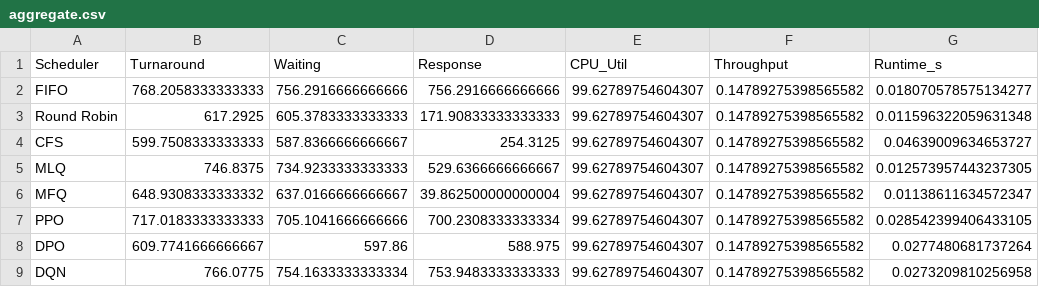
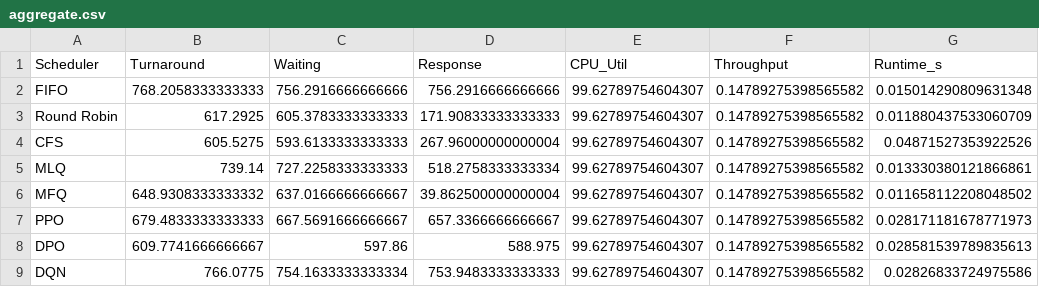
Before and after one commit to abishmangal/RL-Scheduler, a CSV file: results/aggregate.csv, drawn as a sheet.

```diff
--- a/results/aggregate.csv
+++ b/results/aggregate.csv
@@ -1,9 +1,9 @@
 Scheduler,Turnaround,Waiting,Response,CPU_Util,Throughput,Runtime_s
-FIFO,768.2058333333333,756.2916666666666,756.2916666666666,99.62789754604307,0.14789275398565582,0.018070578575134277
-Round Robin,617.2925,605.3783333333333,171.90833333333333,99.62789754604307,0.14789275398565582,0.011596322059631348
-CFS,599.7508333333333,587.8366666666667,254.3125,99.62789754604307,0.14789275398565582,0.04639009634653727
-MLQ,746.8375,734.9233333333333,529.6366666666667,99.62789754604307,0.14789275398565582,0.012573957443237305
-MFQ,648.9308333333332,637.0166666666667,39.862500000000004,99.62789754604307,0.14789275398565582,0.01138611634572347
-PPO,717.0183333333333,705.1041666666666,700.2308333333334,99.62789754604307,0.14789275398565582,0.028542399406433105
-DPO,609.7741666666667,597.86,588.975,99.62789754604307,0.14789275398565582,0.0277480681737264
-DQN,766.0775,754.1633333333334,753.9483333333333,99.62789754604307,0.14789275398565582,0.0273209810256958
+FIFO,768.2058333333333,756.2916666666666,756.2916666666666,99.62789754604307,0.14789275398565582,0.015014290809631348
+Round Robin,617.2925,605.3783333333333,171.90833333333333,99.62789754604307,0.14789275398565582,0.011880437533060709
+CFS,605.5275,593.6133333333333,267.96000000000004,99.62789754604307,0.14789275398565582,0.04871527353922526
+MLQ,739.14,727.2258333333333,518.2758333333334,99.62789754604307,0.14789275398565582,0.013330380121866861
+MFQ,648.9308333333332,637.0166666666667,39.862500000000004,99.62789754604307,0.14789275398565582,0.011658112208048502
+PPO,679.4833333333333,667.5691666666667,657.3366666666667,99.62789754604307,0.14789275398565582,0.028171181678771973
+DPO,609.7741666666667,597.86,588.975,99.62789754604307,0.14789275398565582,0.028581539789835613
+DQN,766.0775,754.1633333333334,753.9483333333333,99.62789754604307,0.14789275398565582,0.02826833724975586
```
Also changed, not shown: results/challenging_500.csv, results/fifo_blocking.csv, 28 other files.
